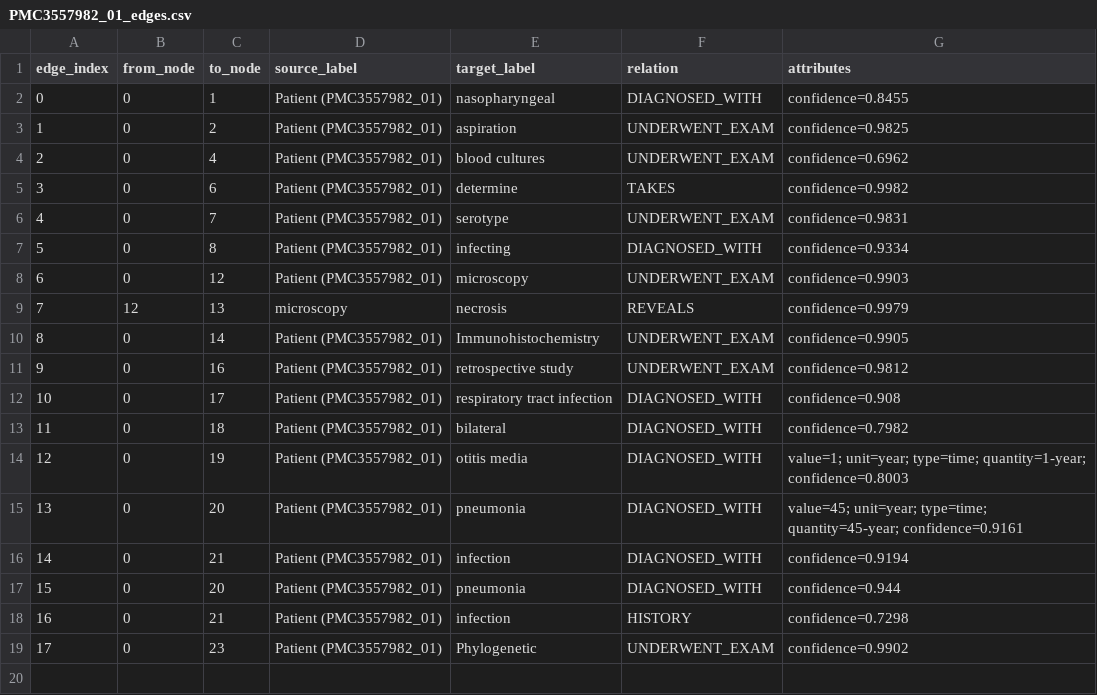
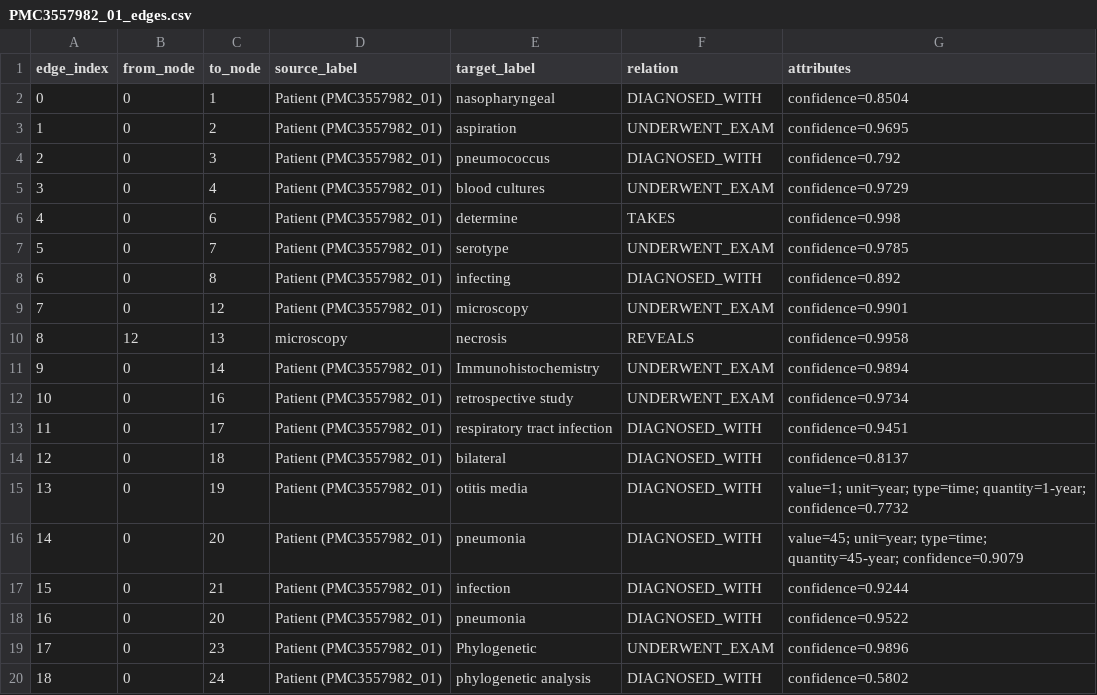
Before and after one commit to AnaBeatrizHidalgo/Diplotokens-P1, a CSV file: project02/data/processed/graphs/PMC3557982_01_edges.csv, drawn as a sheet; removed rows and columns are numbered as before the commit, all else as after; the diff names each change by its address in the sheet, - before the commit and + after, or states it on an @@ line.

```diff
--- a/project02/data/processed/graphs/PMC3557982_01_edges.csv
+++ b/project02/data/processed/graphs/PMC3557982_01_edges.csv
-G2 (attributes): confidence=0.8455
+G2 (attributes): confidence=0.8504
-G3 (attributes): confidence=0.9825
+G3 (attributes): confidence=0.9695
+row 4: 2 | 0 | 3 | Patient (PMC3557982_01) | pneumococcus | DIAGNOSED_WITH | confidence=0.792
@@ column A (edge_index) renumbered between rows 5 and 18 @@
-G5 (attributes): confidence=0.6962
+G5 (attributes): confidence=0.9729
-G6 (attributes): confidence=0.9982
+G6 (attributes): confidence=0.998
-G7 (attributes): confidence=0.9831
+G7 (attributes): confidence=0.9785
-G8 (attributes): confidence=0.9334
+G8 (attributes): confidence=0.892
-G9 (attributes): confidence=0.9903
+G9 (attributes): confidence=0.9901
-G10 (attributes): confidence=0.9979
+G10 (attributes): confidence=0.9958
-G11 (attributes): confidence=0.9905
+G11 (attributes): confidence=0.9894
-G12 (attributes): confidence=0.9812
+G12 (attributes): confidence=0.9734
-G13 (attributes): confidence=0.908
+G13 (attributes): confidence=0.9451
-G14 (attributes): confidence=0.7982
+G14 (attributes): confidence=0.8137
-G15 (attributes): …type=time; quantity=1-year; confidence=0.8003
+G15 (attributes): …type=time; quantity=1-year; confidence=0.7732
-G16 (attributes): …type=time; quantity=45-year; confidence=0.9161
+G16 (attributes): …type=time; quantity=45-year; confidence=0.9079
-G17 (attributes): confidence=0.9194
+G17 (attributes): confidence=0.9244
-G18 (attributes): confidence=0.944
+G18 (attributes): confidence=0.9522
-row 18: 16 | 0 | 21 | Patient (PMC3557982_01) | infection | HISTORY | confidence=0.7298
-G19 (attributes): confidence=0.9902
+G19 (attributes): confidence=0.9896
+row 20: 18 | 0 | 24 | Patient (PMC3557982_01) | phylogenetic analysis | DIAGNOSED_WITH | confidence=0.5802
```
Also changed, not shown: project02/data/processed/graphs/PMC11783470_01_edges.csv, project02/data/processed/graphs/PMC5137649_01_edges.csv, 16 other files.
